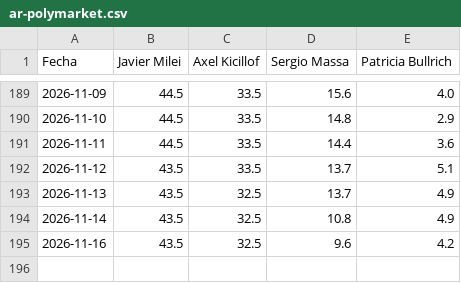
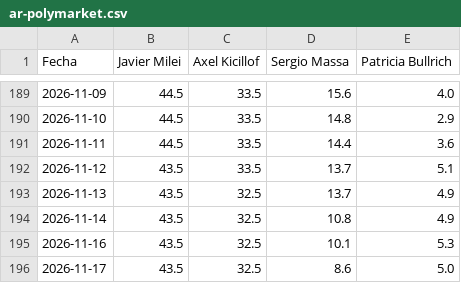
Before and after one commit to franciscolivero/ArgentinaPoliticalMonitor, a CSV file: charts_data/ar-polymarket.csv, drawn as a sheet; only a part is shown, gaps mark what is left out.

```diff
--- a/charts_data/ar-polymarket.csv
+++ b/charts_data/ar-polymarket.csv
@@ -194,2 +194,3 @@ Fecha,Javier Milei,Axel Kicillof,Sergio Massa,Patricia Bullrich
 2026-11-14,43.5,32.5,10.8,4.9
-2026-11-16,43.5,32.5,9.6,4.2
+2026-11-16,43.5,32.5,10.1,5.3
+2026-11-17,43.5,32.5,8.6,5.0
```
Also changed, not shown: charts_data/ar-approval.csv, charts_data/ar-forecast.csv, 5 other files.
